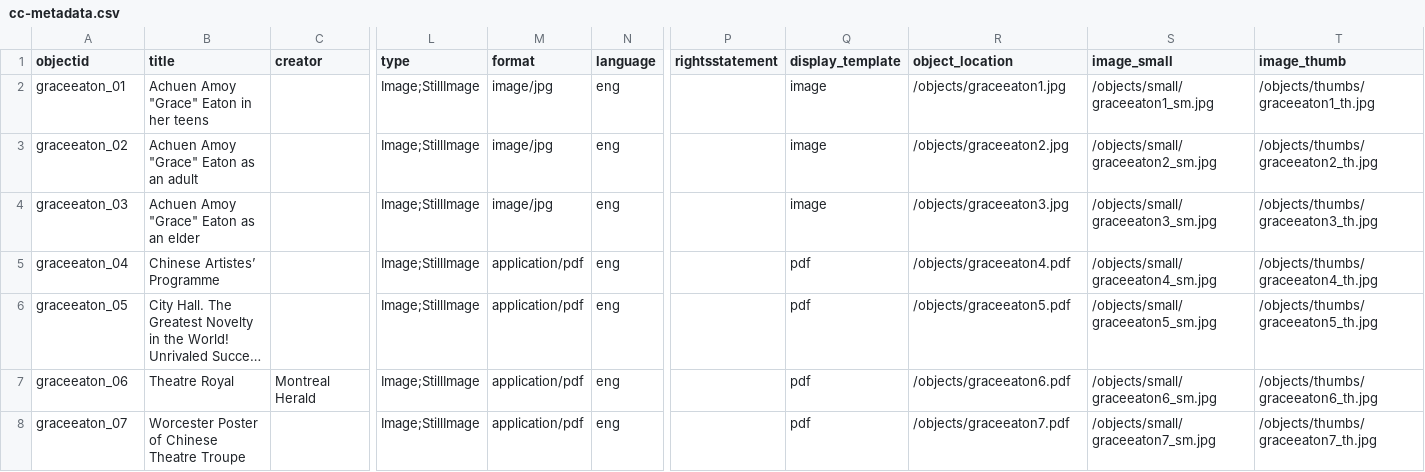
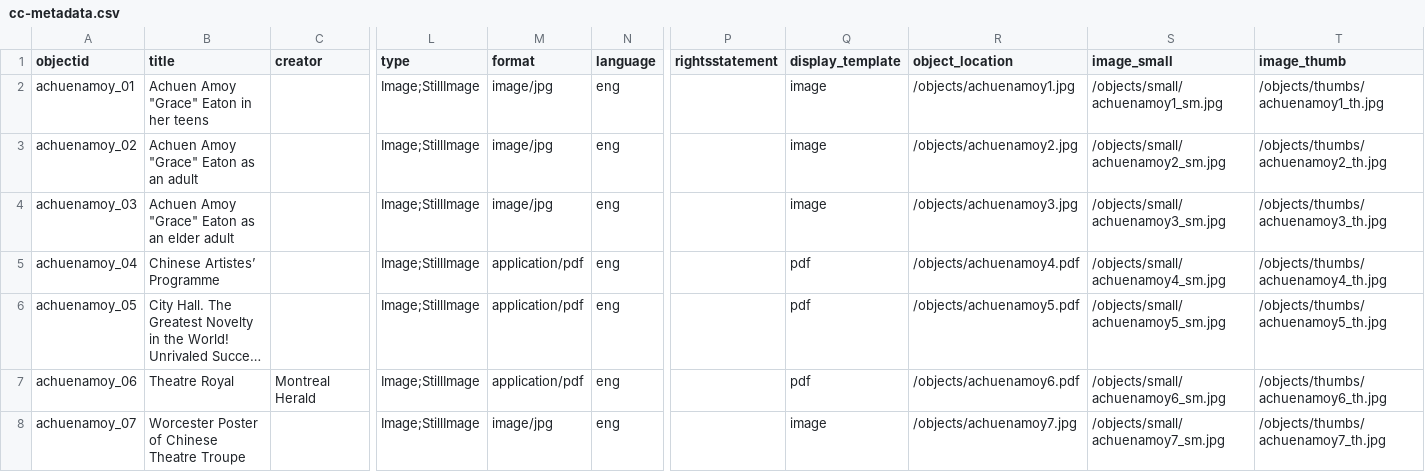
Before and after one commit to sydneylines/chinesecanadians, a CSV file: _data/cc-metadata.csv, drawn as a sheet; only a part is shown, gaps mark what is left out; long unchanged cells end in …; the diff names each change by its address in the sheet, - before the commit and + after, or states it on an @@ line.

Commit message:
Update cc-metadata.csv

```diff
--- a/_data/cc-metadata.csv
+++ b/_data/cc-metadata.csv
-A2 (objectid): graceeaton_01
+A2 (objectid): achuenamoy_01
-R2 (object_location): /objects/graceeaton1.jpg
+R2 (object_location): /objects/achuenamoy1.jpg
-S2 (image_small): /objects/small/graceeaton1_sm.jpg
+S2 (image_small): /objects/small/achuenamoy1_sm.jpg
-T2 (image_thumb): /objects/thumbs/graceeaton1_th.jpg
+T2 (image_thumb): /objects/thumbs/achuenamoy1_th.jpg
-A3 (objectid): graceeaton_02
+A3 (objectid): achuenamoy_02
-R3 (object_location): /objects/graceeaton2.jpg
+R3 (object_location): /objects/achuenamoy2.jpg
-S3 (image_small): /objects/small/graceeaton2_sm.jpg
+S3 (image_small): /objects/small/achuenamoy2_sm.jpg
-T3 (image_thumb): /objects/thumbs/graceeaton2_th.jpg
+T3 (image_thumb): /objects/thumbs/achuenamoy2_th.jpg
-A4 (objectid): graceeaton_03
+A4 (objectid): achuenamoy_03
-B4 (title): Achuen Amoy "Grace" Eaton as an elder
+B4 (title): Achuen Amoy "Grace" Eaton as an elder adult
-R4 (object_location): /objects/graceeaton3.jpg
+R4 (object_location): /objects/achuenamoy3.jpg
-S4 (image_small): /objects/small/graceeaton3_sm.jpg
+S4 (image_small): /objects/small/achuenamoy3_sm.jpg
-T4 (image_thumb): /objects/thumbs/graceeaton3_th.jpg
+T4 (image_thumb): /objects/thumbs/achuenamoy3_th.jpg
-A5 (objectid): graceeaton_04
+A5 (objectid): achuenamoy_04
-R5 (object_location): /objects/graceeaton4.pdf
+R5 (object_location): /objects/achuenamoy4.pdf
-S5 (image_small): /objects/small/graceeaton4_sm.jpg
+S5 (image_small): /objects/small/achuenamoy4_sm.jpg
-T5 (image_thumb): /objects/thumbs/graceeaton4_th.jpg
+T5 (image_thumb): /objects/thumbs/achuenamoy4_th.jpg
-A6 (objectid): graceeaton_05
+A6 (objectid): achuenamoy_05
-R6 (object_location): /objects/graceeaton5.pdf
+R6 (object_location): /objects/achuenamoy5.pdf
-S6 (image_small): /objects/small/graceeaton5_sm.jpg
+S6 (image_small): /objects/small/achuenamoy5_sm.jpg
-T6 (image_thumb): /objects/thumbs/graceeaton5_th.jpg
+T6 (image_thumb): /objects/thumbs/achuenamoy5_th.jpg
-A7 (objectid): graceeaton_06
+A7 (objectid): achuenamoy_06
-R7 (object_location): /objects/graceeaton6.pdf
+R7 (object_location): /objects/achuenamoy6.pdf
-S7 (image_small): /objects/small/graceeaton6_sm.jpg
+S7 (image_small): /objects/small/achuenamoy6_sm.jpg
-T7 (image_thumb): /objects/thumbs/graceeaton6_th.jpg
+T7 (image_thumb): /objects/thumbs/achuenamoy6_th.jpg
-A8 (objectid): graceeaton_07
+A8 (objectid): achuenamoy_07
-M8 (format): application/pdf
+M8 (format): image/jpg
-Q8 (display_template): pdf
+Q8 (display_template): image
-R8 (object_location): /objects/graceeaton7.pdf
+R8 (object_location): /objects/achuenamoy7.jpg
-S8 (image_small): /objects/small/graceeaton7_sm.jpg
+S8 (image_small): /objects/small/achuenamoy7_sm.jpg
-T8 (image_thumb): /objects/thumbs/graceeaton7_th.jpg
+T8 (image_thumb): /objects/thumbs/achuenamoy7_th.jpg
```
